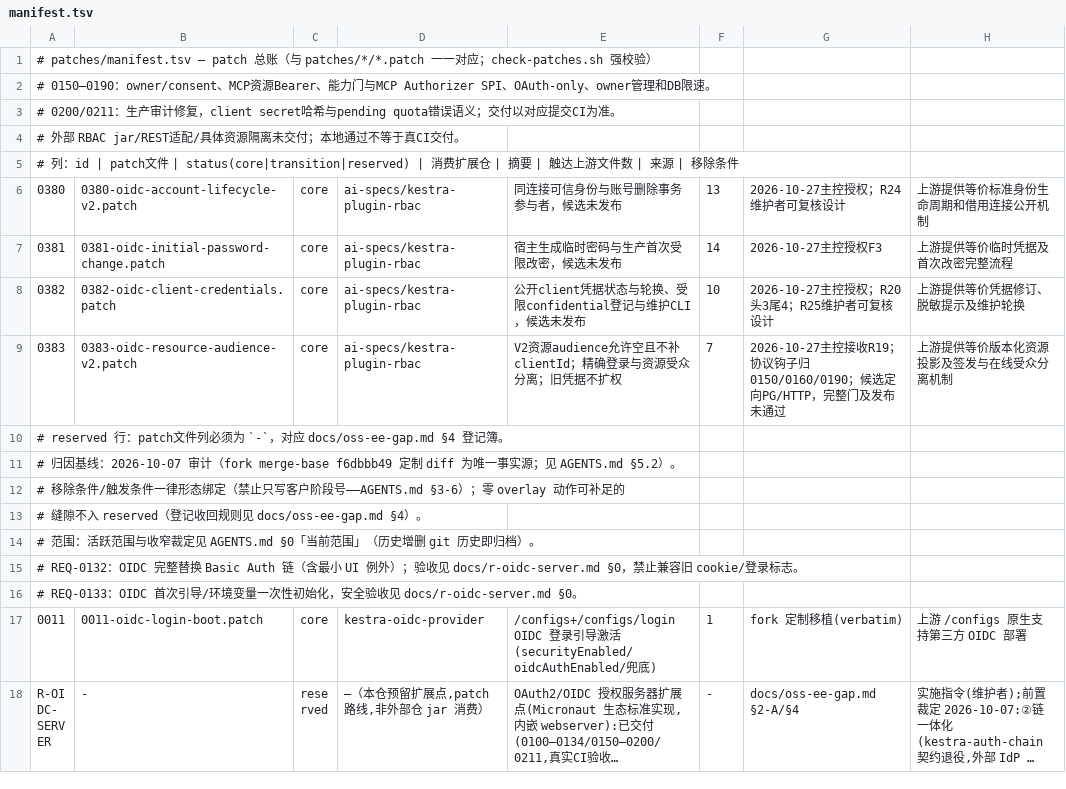
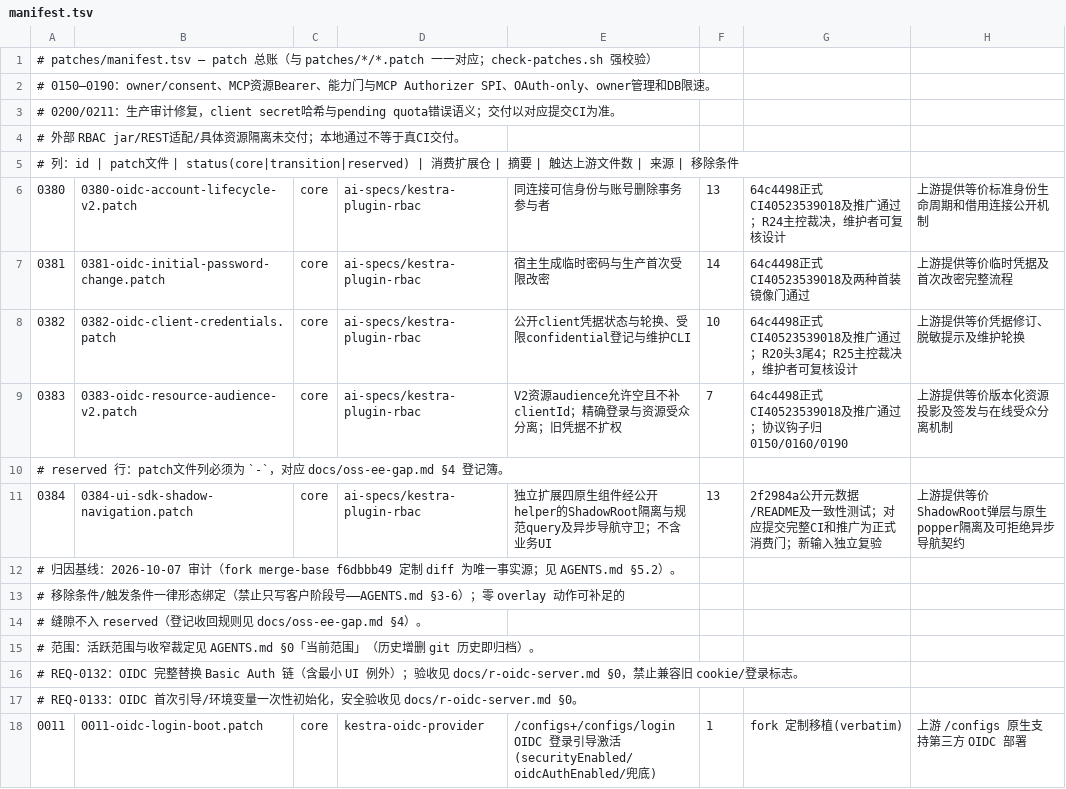
Before and after one commit to ai-specs/kestra-overlay, a TSV file: patches/manifest.tsv, drawn as a sheet; only a part is shown; the shorter side is filled out with more unchanged rows; long unchanged cells end in ….

Commit message:
feat(req-0384): publish native shadow overlay SDK and exact browser gates
Add the conditional four-component public SDK contract, owned native popper/focus/ESC adaptation and guarded navigation. Keep the full shared949 browser matrix and source-associated CDP diagnostics. Repair legal empty unified-diff context provenance parsing with positive and rewrite-denial regression tests. Exact29-file main review approved; local87 UI tests and both final949 matrices passed.

```diff
--- a/patches/manifest.tsv
+++ b/patches/manifest.tsv
@@ -5,7 +5,8 @@
 # 列：id | patch文件 | status(core|transition|reserved) | 消费扩展仓 | 摘要 | 触达上游文件数 | 来源 | 移除条件
-0380	0380-oidc-account-lifecycle-v2.patch	core	ai-specs/kestra-plugin-rbac	同连接可信身份与账号删除事务参与者，候选未发布	13	2026-10-27主控授权；R24维护者可复核设计	上游提供等价标准身份生命周期和借用连接公开机制
-0381	0381-oidc-initial-password-change.patch	core	ai-specs/kestra-plugin-rbac	宿主生成临时密码与生产首次受限改密，候选未发布	14	2026-10-27主控授权F3	上游提供等价临时凭据及首次改密完整流程
-0382	0382-oidc-client-credentials.patch	core	ai-specs/kestra-plugin-rbac	公开client凭据状态与轮换、受限confidential登记与维护CLI，候选未发布	10	2026-10-27主控授权；R20头3尾4；R25维护者可复核设计	上游提供等价凭据修订、脱敏提示及维护轮换
-0383	0383-oidc-resource-audience-v2.patch	core	ai-specs/kestra-plugin-rbac	V2资源audience允许空且不补clientId；精确登录与资源受众分离；旧凭据不扩权	7	2026-10-27主控接收R19；协议钩子归0150/0160/0190；候选定向PG/HTTP，完整门及发布未通过	上游提供等价版本化资源投影及签发与在线受众分离机制
+0380	0380-oidc-account-lifecycle-v2.patch	core	ai-specs/kestra-plugin-rbac	同连接可信身份与账号删除事务参与者	13	64c4498正式CI40523539018及推广通过；R24主控裁决，维护者可复核设计	上游提供等价标准身份生命周期和借用连接公开机制
+0381	0381-oidc-initial-password-change.patch	core	ai-specs/kestra-plugin-rbac	宿主生成临时密码与生产首次受限改密	14	64c4498正式CI40523539018及两种首装镜像门通过	上游提供等价临时凭据及首次改密完整流程
+0382	0382-oidc-client-credentials.patch	core	ai-specs/kestra-plugin-rbac	公开client凭据状态与轮换、受限confidential登记与维护CLI	10	64c4498正式CI40523539018及推广通过；R20头3尾4；R25主控裁决，维护者可复核设计	上游提供等价凭据修订、脱敏提示及维护轮换
+0383	0383-oidc-resource-audience-v2.patch	core	ai-specs/kestra-plugin-rbac	V2资源audience允许空且不补clientId；精确登录与资源受众分离；旧凭据不扩权	7	64c4498正式CI40523539018及推广通过；协议钩子归0150/0160/0190	上游提供等价版本化资源投影及签发与在线受众分离机制
 # reserved 行：patch文件列必须为 `-`，对应 docs/oss-ee-gap.md §4 登记簿。
+0384	0384-ui-sdk-shadow-navigation.patch	core	ai-specs/kestra-plugin-rbac	独立扩展四原生组件经公开helper的ShadowRoot隔离与规范query及异步导航守卫；不含业务UI	13	2f2984a公开元数据/README及一致性测试；对应提交完整CI和推广为正式消费门；新输入独立复验	上游提供等价ShadowRoot弹层与原生popper隔离及可拒绝异步导航契约
 # 归因基线：2026-10-07 审计（fork merge-base f6dbbb49 定制 diff 为唯一事实源；见 AGENTS.md §5.2）。
```
Also changed, not shown: 28 other files.
